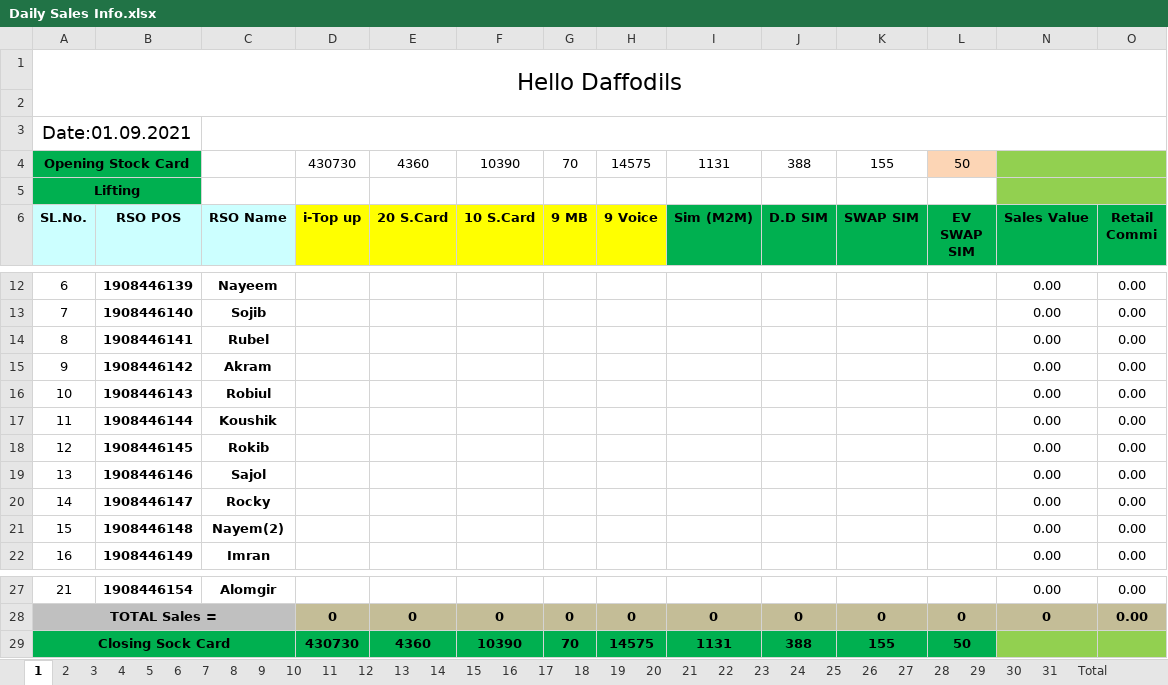
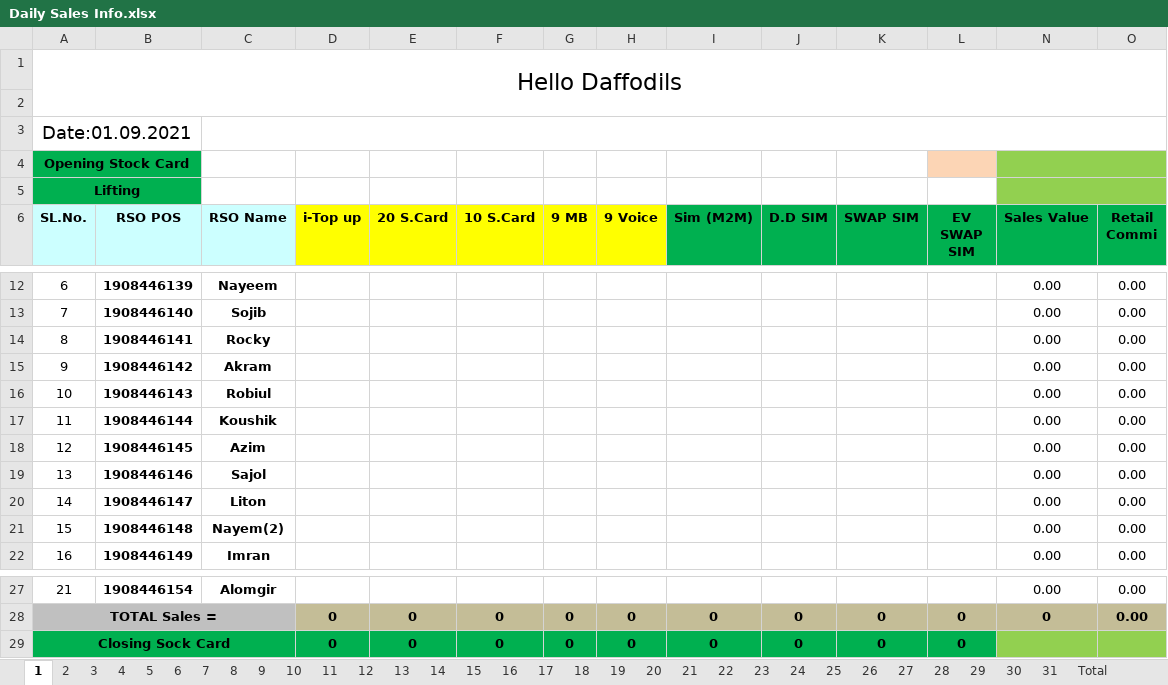
Before and after one commit to aliulkabir/hd, an Excel workbook: Others/Kit File/Daily Sales Info.xlsx, sheet 1, drawn as a sheet; only a part is shown, gaps mark what is left out; values as stored, in another font and other column widths than the file's, no borders; conditional formats not drawn; the diff names each change by its address in the sheet, - before the commit and + after, or states it on an @@ line.

```diff
--- a/Others/Kit File/Daily Sales Info.xlsx (sheet 1)
+++ b/Others/Kit File/Daily Sales Info.xlsx (sheet 1)
-D4 (i-Top up): 430730
+D4 (i-Top up): (empty)
-E4 (20 S.Card): 4360
+E4 (20 S.Card): (empty)
-F4 (10 S.Card): 10390
+F4 (10 S.Card): (empty)
-G4 (9 MB): 70
+G4 (9 MB): (empty)
-H4 (9 Voice): 14575
+H4 (9 Voice): (empty)
-I4 (Sim (M2M)): 1131
+I4 (Sim (M2M)): (empty)
-J4 (D.D SIM): 388
+J4 (D.D SIM): (empty)
-K4 (SWAP SIM): 155
+K4 (SWAP SIM): (empty)
-L4 (EV SWAP SIM): 50
+L4 (EV SWAP SIM): (empty)
-C14 (RSO Name): Rubel
+C14 (RSO Name): Rocky
-C18 (RSO Name): Rokib
+C18 (RSO Name): Azim
-C20 (RSO Name): Rocky
+C20 (RSO Name): Liton
-D29 (i-Top up): 430730
+D29 (i-Top up): 0
-E29 (20 S.Card): 4360
+E29 (20 S.Card): 0
-F29 (10 S.Card): 10390
+F29 (10 S.Card): 0
-G29 (9 MB): 70
+G29 (9 MB): 0
-H29 (9 Voice): 14575
+H29 (9 Voice): 0
-I29 (Sim (M2M)): 1131
+I29 (Sim (M2M)): 0
-J29 (D.D SIM): 388
+J29 (D.D SIM): 0
-K29 (SWAP SIM): 155
+K29 (SWAP SIM): 0
-L29 (EV SWAP SIM): 50
+L29 (EV SWAP SIM): 0
```
Also changed, not shown: sheet 31, sheet 30, sheet 10, sheet 11, sheet 12, sheet 13, 25 more sheets, September'21/30.09.2021/Bank Statement August-2021.xlsx, September'21/30.09.2021/Daily Sales Info Sep'21.xlsx, 5 other files.
